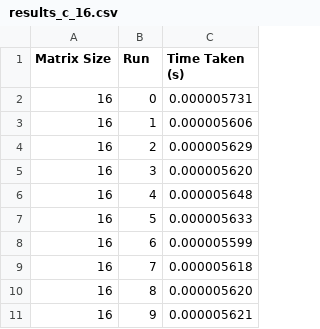
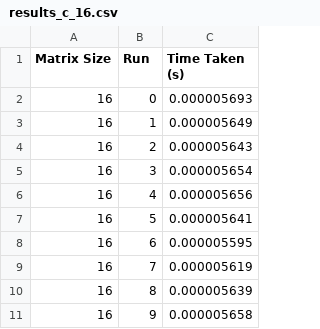
Before and after one commit to PedroRubinstein/DGEMM, a CSV file: C/DGEMM_basic_O0/results_c_16.csv, drawn as a sheet.

```diff
--- a/C/DGEMM_basic_O0/results_c_16.csv
+++ b/C/DGEMM_basic_O0/results_c_16.csv
@@ -1,11 +1,11 @@
 Matrix Size,Run,Time Taken (s)
-16,0,0.000005731
-16,1,0.000005606
-16,2,0.000005629
-16,3,0.000005620
-16,4,0.000005648
-16,5,0.000005633
-16,6,0.000005599
-16,7,0.000005618
-16,8,0.000005620
-16,9,0.000005621
+16,0,0.000005693
+16,1,0.000005649
+16,2,0.000005643
+16,3,0.000005654
+16,4,0.000005656
+16,5,0.000005641
+16,6,0.000005595
+16,7,0.000005619
+16,8,0.000005639
+16,9,0.000005658
```
Also changed, not shown: C/DGEMM_basic_O0/results_c_1024.csv, C/DGEMM_basic_O0/results_c_128.csv, 50 other files.
